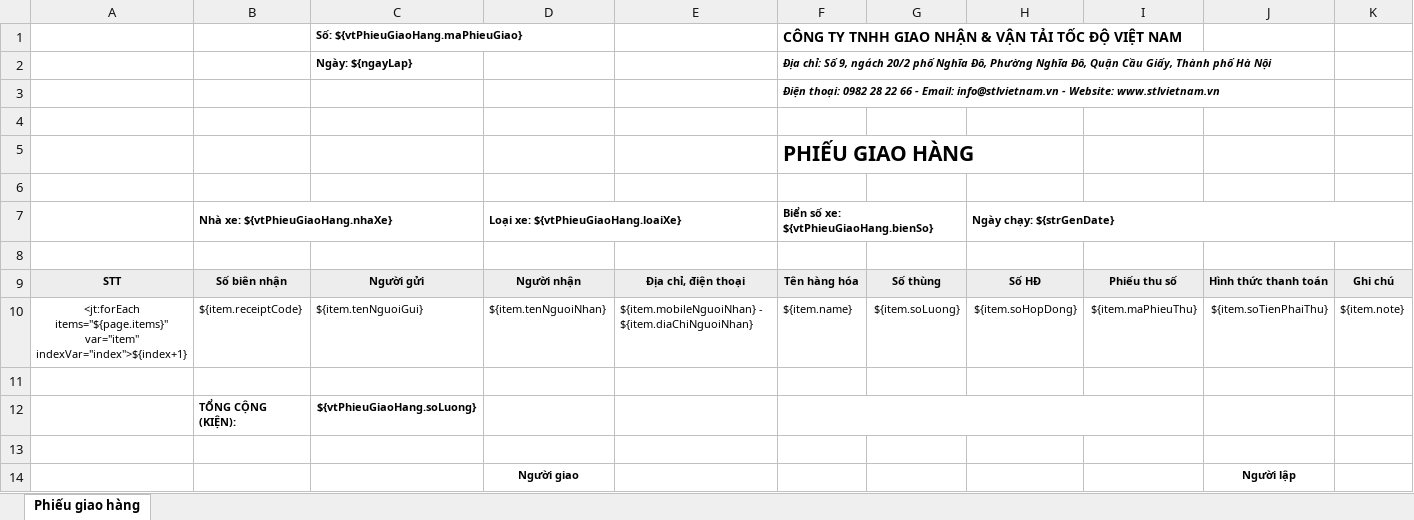
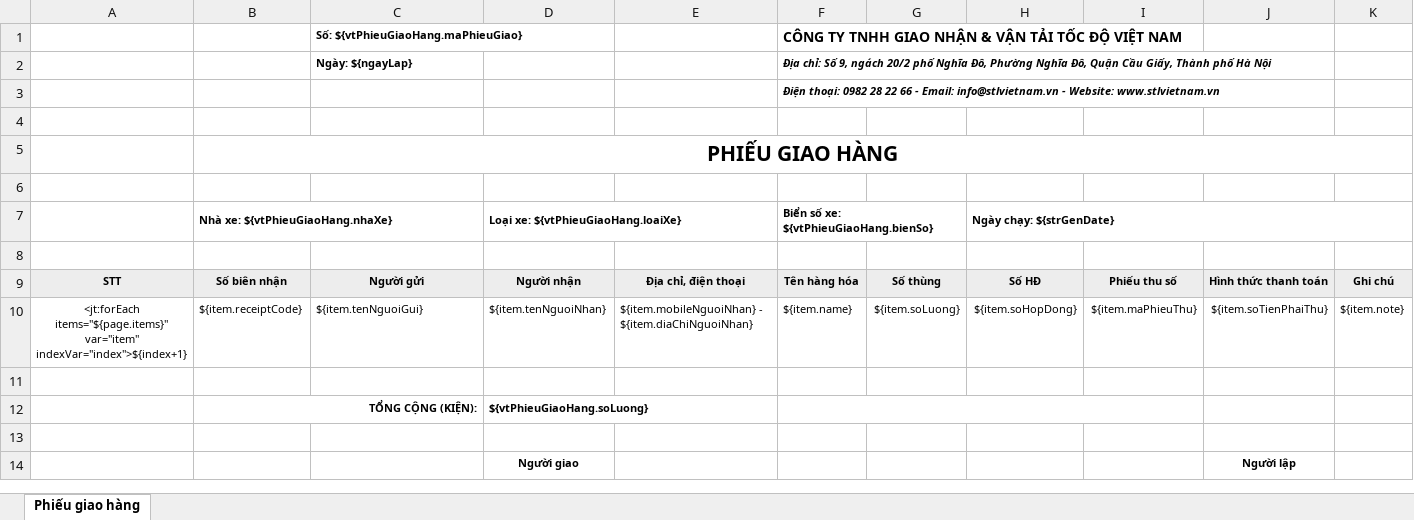
Before and after one commit to nvminh1102/VanTaiTocDo, an Excel workbook: src/main/resources/fileTemplate/templatePhieuGiaoHang.xlsx, sheet Phiếu giao hàng, drawn as a sheet; only a part is shown; values as stored, in another font and other column widths than the file's, no borders; charts and pictures not drawn; removed rows and columns are numbered as before the commit, all else as after; rows hold the shown columns only; the diff names each change by its address in the sheet, - before the commit and + after, or states it on an @@ line.

```diff
--- a/src/main/resources/fileTemplate/templatePhieuGiaoHang.xlsx (sheet Phiếu giao hàng)
+++ b/src/main/resources/fileTemplate/templatePhieuGiaoHang.xlsx (sheet Phiếu giao hàng)
-row 5:  |  |  |  |  | PHIẾU GIAO HÀNG
+row 5:  | PHIẾU GIAO HÀNG
-row 12:  | TỔNG CỘNG (KIỆN): | ${vtPhieuGiaoHang.soLuong}
+row 12:  | TỔNG CỘNG (KIỆN): |  | ${vtPhieuGiaoHang.soLuong}
```
Also changed, not shown: charts or pictures, src/main/resources/fileTemplate/templateCongNo.xlsx, src/main/resources/fileTemplate/templatePhieuBienNhan.xlsx, 17 other files.
